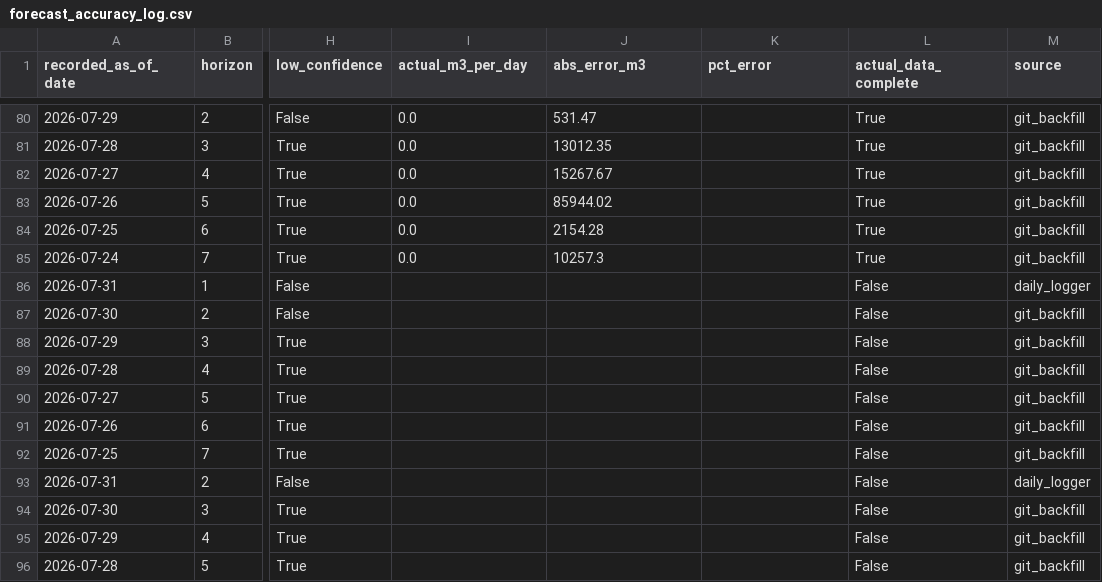
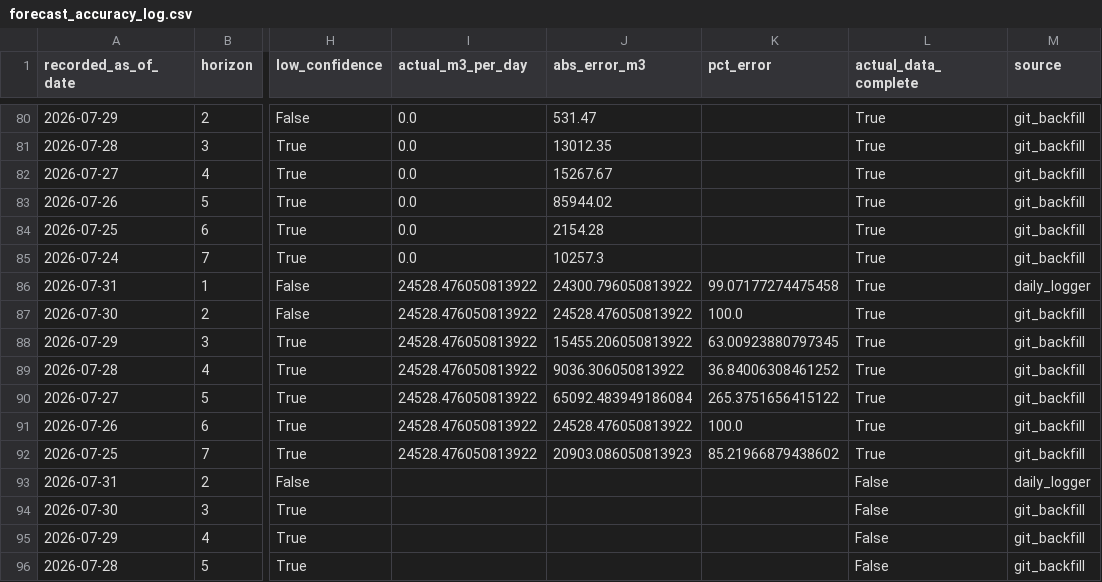
Before and after one commit to mpdox30/maenarua-water-web, a CSV file: 01_data/forecasting_results/Reservoir_inflow/forecast_accuracy_log.csv, drawn as a sheet; only a part is shown, gaps mark what is left out; the diff names each change by its address in the sheet, - before the commit and + after, or states it on an @@ line.

Commit message:
Auto-update: monitoring.json + inflow_6h_display.json + forecast_accuracy_log.csv Sun 08/02/2026  9:17:10.44

```diff
--- a/01_data/forecasting_results/Reservoir_inflow/forecast_accuracy_log.csv
+++ b/01_data/forecasting_results/Reservoir_inflow/forecast_accuracy_log.csv
-I86:I92 (actual_m3_per_day): (empty)
+I86:I92 (actual_m3_per_day): 24528.476050813922
-J86 (abs_error_m3): (empty)
+J86 (abs_error_m3): 24300.796050813922
-K86 (pct_error): (empty)
+K86 (pct_error): 99.07177274475458
-L86:L92 (actual_data_complete): False
+L86:L92 (actual_data_complete): True
-J87 (abs_error_m3): (empty)
+J87 (abs_error_m3): 24528.476050813922
-K87 (pct_error): (empty)
+K87 (pct_error): 100.0
-J88 (abs_error_m3): (empty)
+J88 (abs_error_m3): 15455.206050813922
-K88 (pct_error): (empty)
+K88 (pct_error): 63.00923880797345
-J89 (abs_error_m3): (empty)
+J89 (abs_error_m3): 9036.306050813922
-K89 (pct_error): (empty)
+K89 (pct_error): 36.84006308461252
-J90 (abs_error_m3): (empty)
+J90 (abs_error_m3): 65092.483949186084
-K90 (pct_error): (empty)
+K90 (pct_error): 265.3751656415122
-J91 (abs_error_m3): (empty)
+J91 (abs_error_m3): 24528.476050813922
-K91 (pct_error): (empty)
+K91 (pct_error): 100.0
-J92 (abs_error_m3): (empty)
+J92 (abs_error_m3): 20903.086050813923
-K92 (pct_error): (empty)
+K92 (pct_error): 85.21966879438602
```
Also changed, not shown: 1 other file.
